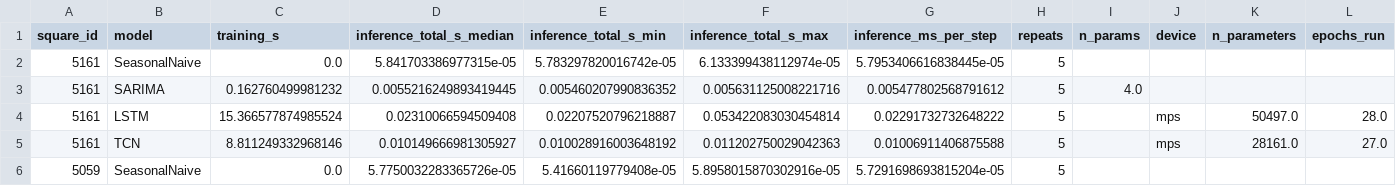
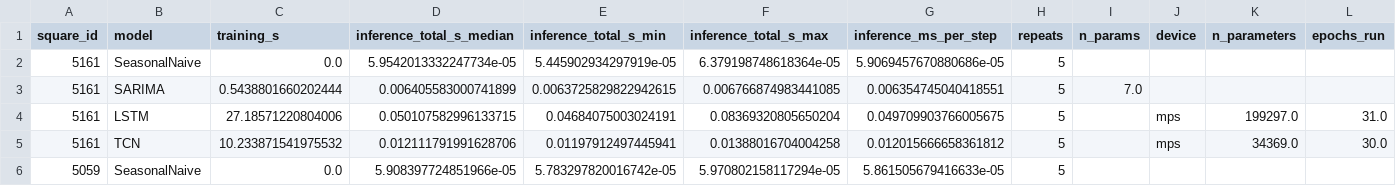
Before and after one commit to Burabyo/milan-traffic-forecasting, a CSV file: outputs/tables/timing.csv, drawn as a sheet; only a part is shown; the diff covers the shown part only.

```diff
--- a/outputs/tables/timing.csv
+++ b/outputs/tables/timing.csv
@@ -1,6 +1,6 @@
 square_id,model,training_s,inference_total_s_median,inference_total_s_min,inference_total_s_max,inference_ms_per_step,repeats,n_params,device,n_parameters,epochs_run
-5161,SeasonalNaive,0.0,5.841703386977315e-05,5.783297820016742e-05,6.133399438112974e-05,5.7953406616838445e-05,5,,,,
-5161,SARIMA,0.162760499981232,0.0055216249893419445,0.005460207990836352,0.005631125008221716,0.005477802568791612,5,4.0,,,
-5161,LSTM,15.366577874985524,0.02310066594509408,0.02207520796218887,0.053422083030454814,0.02291732732648222,5,,mps,50497.0,28.0
-5161,TCN,8.811249332968146,0.010149666981305927,0.010028916003648192,0.011202750029042363,0.01006911406875588,5,,mps,28161.0,27.0
-5059,SeasonalNaive,0.0,5.7750032283365726e-05,5.41660119779408e-05,5.8958015870302916e-05,5.7291698693815204e-05,5,,,,
+5161,SeasonalNaive,0.0,5.9542013332247734e-05,5.445902934297919e-05,6.379198748618364e-05,5.9069457670880686e-05,5,,,,
+5161,SARIMA,0.5438801660202444,0.006405583000741899,0.0063725829822942615,0.006766874983441085,0.006354745040418551,5,7.0,,,
+5161,LSTM,27.18571220804006,0.050107582996133715,0.04684075003024191,0.08369320805650204,0.049709903766005675,5,,mps,199297.0,31.0
+5161,TCN,10.233871541975532,0.012111791991628706,0.01197912497445941,0.01388016704004258,0.012015666658361812,5,,mps,34369.0,30.0
+5059,SeasonalNaive,0.0,5.908397724851966e-05,5.783297820016742e-05,5.970802158117294e-05,5.861505679416633e-05,5,,,,
```
Also changed, not shown: 42 edited cells elsewhere in this file, outputs/tables/failure_windows.csv, outputs/tables/metrics_all.csv, 42 other files.
